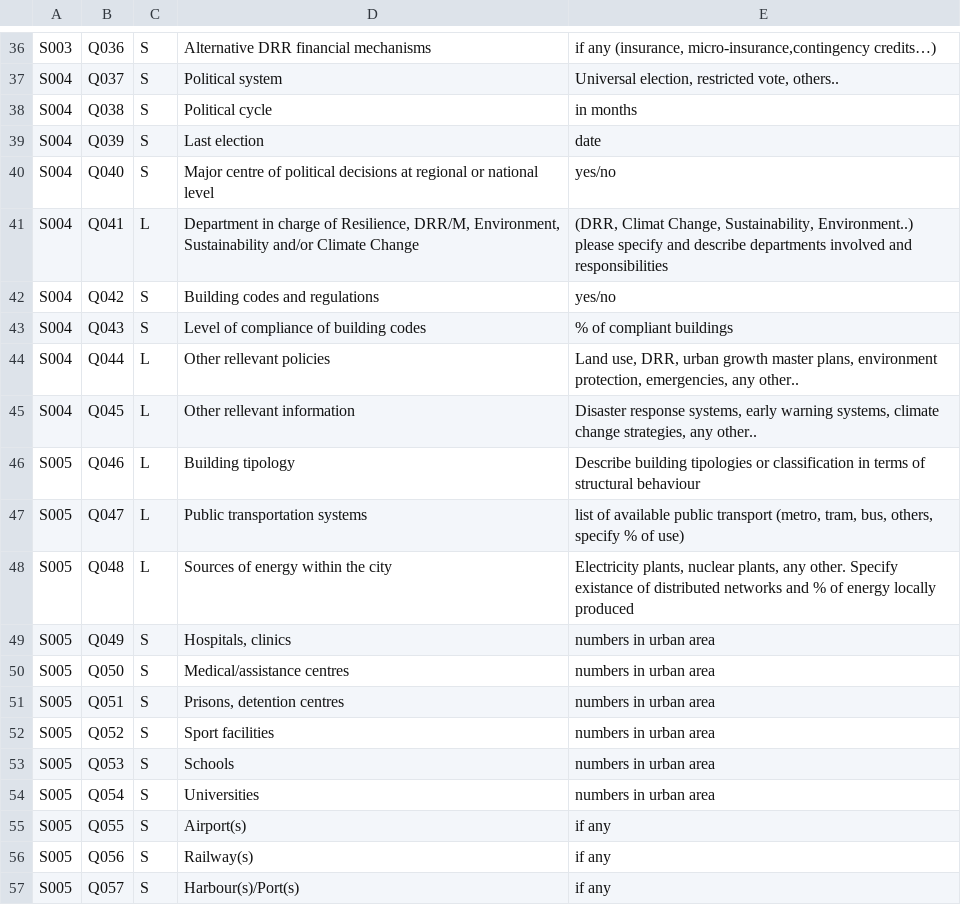
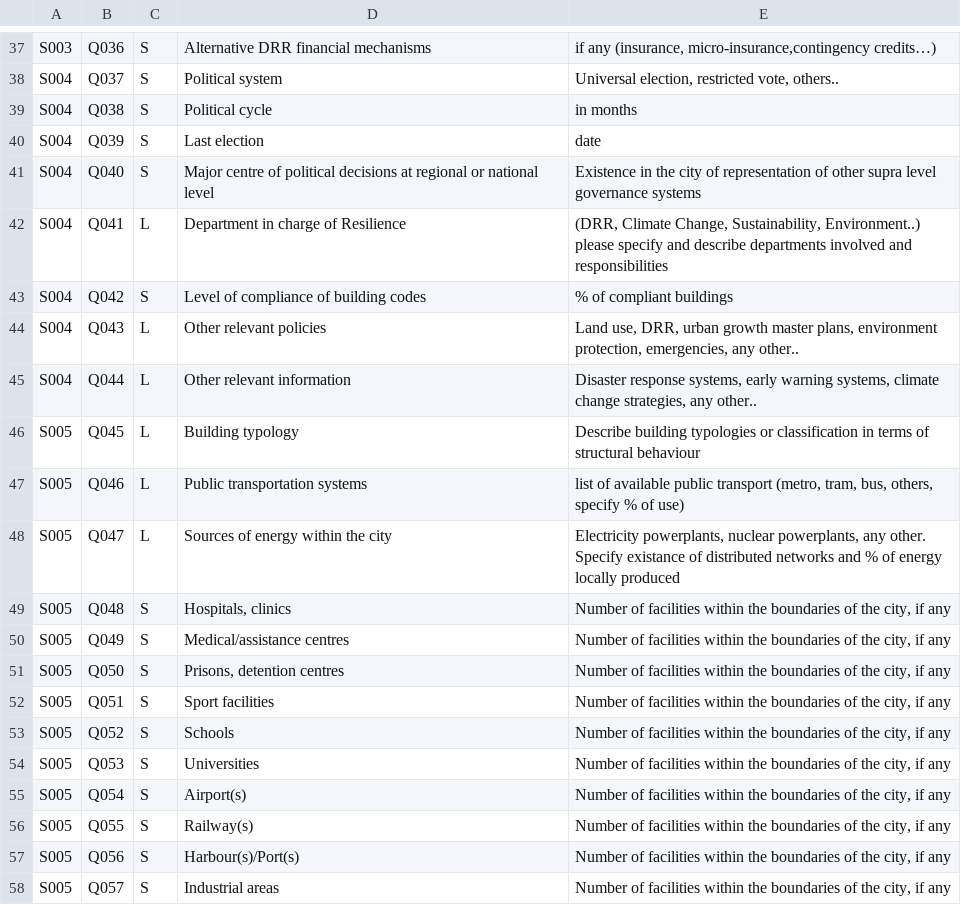
Before and after one commit to miquel-corral/crppindexcard, a TSV file: Files/questions.tsv, drawn as a sheet; only a part is shown, gaps mark what is left out; the diff covers the shown part only.

```diff
--- a/Files/questions.tsv
+++ b/Files/questions.tsv
@@ -39,19 +40,19 @@ S004	Q038	S	Political cycle	in months
 S004	Q039	S	Last election	date
-S004	Q040	S	Major centre of political decisions at regional or national level	yes/no
-S004	Q041	L	Department in charge of Resilience, DRR/M, Environment, Sustainability and/or Climate Change	(DRR, Climat Change, Sustainability, Environment..) please specify and describe departments involved and responsibilities
-S004	Q042	S	Building codes and regulations	yes/no
-S004	Q043	S	Level of compliance of building codes	% of compliant buildings
-S004	Q044	L	Other rellevant policies	Land use, DRR, urban growth master plans, environment protection, emergencies, any other..
-S004	Q045	L	Other rellevant information	Disaster response systems, early warning systems, climate change strategies, any other..
-S005	Q046	L	Building tipology	Describe building tipologies or classification in terms of structural behaviour
-S005	Q047	L	Public transportation systems	list of available public transport (metro, tram, bus, others, specify % of use)
-S005	Q048	L	Sources of energy within the city	Electricity plants, nuclear plants, any other. Specify existance of distributed networks and % of energy locally produced
-S005	Q049	S	Hospitals, clinics	numbers in urban area
-S005	Q050	S	Medical/assistance centres	numbers in urban area
-S005	Q051	S	Prisons, detention centres	numbers in urban area
-S005	Q052	S	Sport facilities	numbers in urban area
-S005	Q053	S	Schools	numbers in urban area
-S005	Q054	S	Universities	numbers in urban area
-S005	Q055	S	Airport(s)	if any
-S005	Q056	S	Railway(s)	if any
-S005	Q057	S	Harbour(s)/Port(s)	if any
+S004	Q040	S	Major centre of political decisions at regional or national level	Existence in the city of representation of other supra level governance systems
+S004	Q041	L	Department in charge of Resilience	(DRR, Climate Change, Sustainability, Environment..) please specify and describe departments involved and responsibilities
+S004	Q042	S	Level of compliance of building codes	% of compliant buildings
+S004	Q043	L	Other relevant policies	Land use, DRR, urban growth master plans, environment protection, emergencies, any other..
+S004	Q044	L	Other relevant information	Disaster response systems, early warning systems, climate change strategies, any other..
+S005	Q045	L	Building typology	Describe building typologies or classification in terms of structural behaviour
+S005	Q046	L	Public transportation systems	list of available public transport (metro, tram, bus, others, specify % of use)
+S005	Q047	L	Sources of energy within the city	Electricity powerplants, nuclear powerplants, any other. Specify existance of distributed networks and % of energy locally produced
+S005	Q048	S	Hospitals, clinics	Number of facilities within the boundaries of the city, if any
+S005	Q049	S	Medical/assistance centres	Number of facilities within the boundaries of the city, if any
+S005	Q050	S	Prisons, detention centres	Number of facilities within the boundaries of the city, if any
+S005	Q051	S	Sport facilities	Number of facilities within the boundaries of the city, if any
+S005	Q052	S	Schools	Number of facilities within the boundaries of the city, if any
+S005	Q053	S	Universities	Number of facilities within the boundaries of the city, if any
+S005	Q054	S	Airport(s)	Number of facilities within the boundaries of the city, if any
+S005	Q055	S	Railway(s)	Number of facilities within the boundaries of the city, if any
+S005	Q056	S	Harbour(s)/Port(s)	Number of facilities within the boundaries of the city, if any
+S005	Q057	S	Industrial areas	Number of facilities within the boundaries of the city, if any
```
Also changed, not shown: 2 added rows and 58 edited cells elsewhere in this file.
